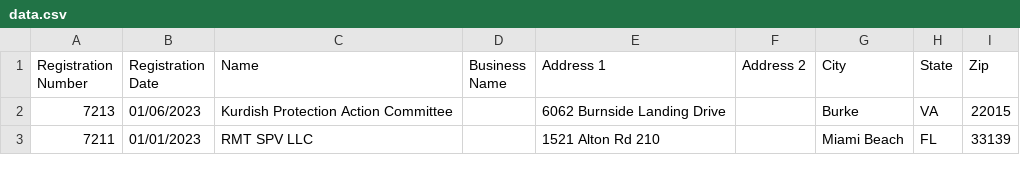
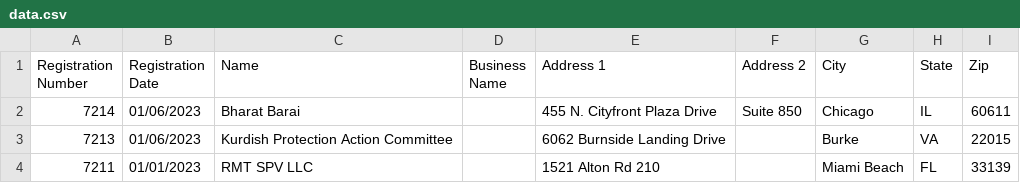
Before and after one commit to markschaver/FARA-Active, a CSV file: data.csv, drawn as a sheet; only a part is shown; the diff names each change by its address in the sheet, - before the commit and + after, or states it on an @@ line.

Commit message:
Flat: latest data (2023-01-11T08:24:38.898Z) {   "date": "2023-01-11T08:24:38.898Z",   "files": [     {       "name": "data.csv",       "deltaBytes": 107,       "source": "https://efile.fara.gov/api/v1/Registrants/csv/Active"     }   ] }

```diff
--- a/data.csv
+++ b/data.csv
+row 2: 7214 | 01/06/2023 | Bharat Barai |  | 455 N. Cityfront Plaza Drive | Suite 850 | Chicago | IL | 60611
```
